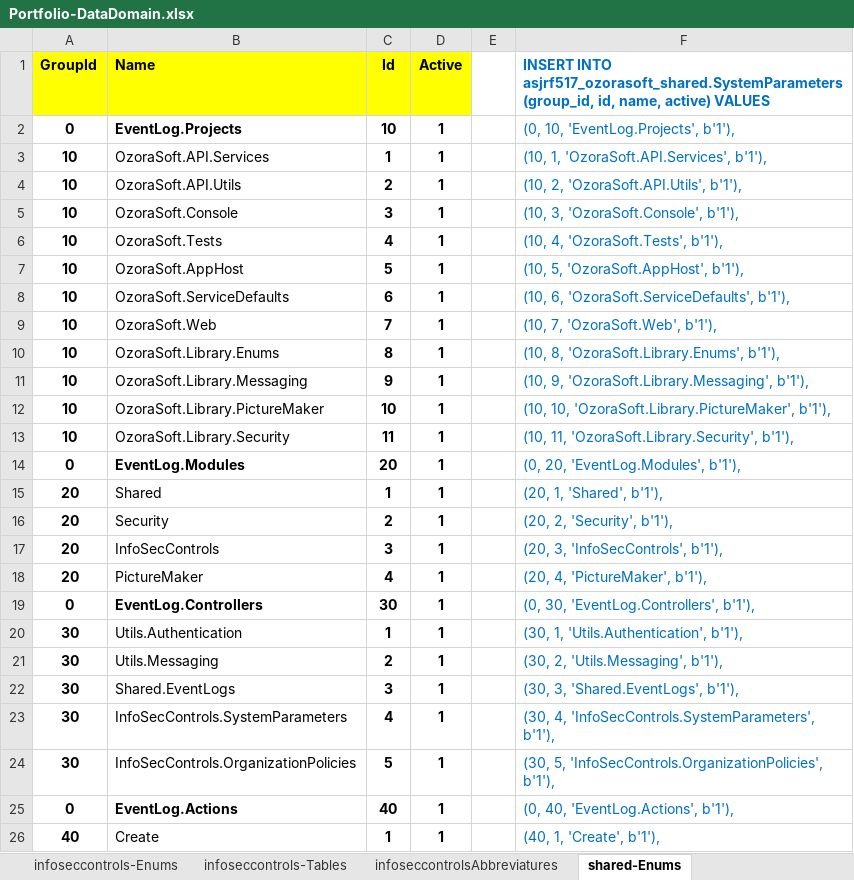
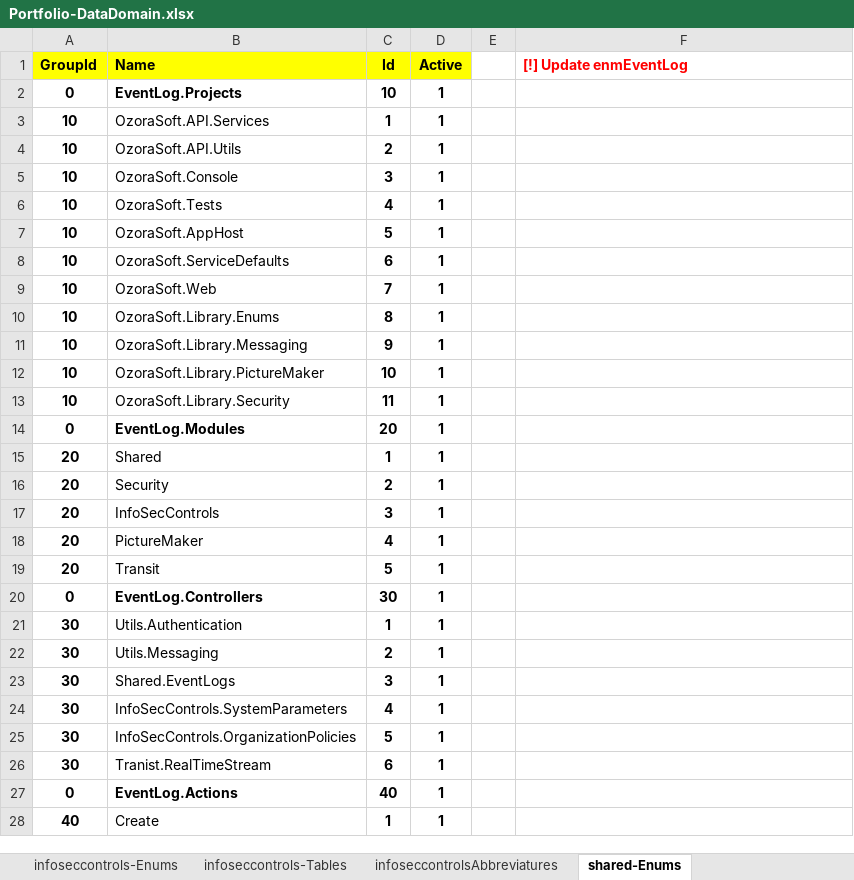
Before and after one commit to aborjasg/OzoraSoft-Portfolio, an Excel workbook: Docs/Portfolio-DataDomain.xlsx, sheet shared-Enums, drawn as a sheet; only a part is shown; values as stored, in another font and other column widths than the file's, no borders; addresses are those after the commit; ↵ is a line break in a cell; the diff covers the shown part only; the diff names each change by its address in the sheet, - before the commit and + after, or states it on an @@ line.

```diff
--- a/Docs/Portfolio-DataDomain.xlsx (sheet shared-Enums)
+++ b/Docs/Portfolio-DataDomain.xlsx (sheet shared-Enums)
-F1: INSERT INTO asjrf517_ozorasoft_shared.SystemParameters ↵ (group_id, id, name, active) VALUES
+F1: [!] Update enmEventLog
-F1 text colour: #0070C0
+F1 text colour: #FF0000
-F2 ([!] Update enmEventLog): (0, 10, 'EventLog.Projects', b'1'),
+F2 ([!] Update enmEventLog): (empty)
-F3 ([!] Update enmEventLog): (10, 1, 'OzoraSoft.API.Services', b'1'),
+F3 ([!] Update enmEventLog): (empty)
-F4 ([!] Update enmEventLog): (10, 2, 'OzoraSoft.API.Utils', b'1'),
+F4 ([!] Update enmEventLog): (empty)
-F5 ([!] Update enmEventLog): (10, 3, 'OzoraSoft.Console', b'1'),
+F5 ([!] Update enmEventLog): (empty)
-F6 ([!] Update enmEventLog): (10, 4, 'OzoraSoft.Tests', b'1'),
+F6 ([!] Update enmEventLog): (empty)
-F7 ([!] Update enmEventLog): (10, 5, 'OzoraSoft.AppHost', b'1'),
+F7 ([!] Update enmEventLog): (empty)
-F8 ([!] Update enmEventLog): (10, 6, 'OzoraSoft.ServiceDefaults', b'1'),
+F8 ([!] Update enmEventLog): (empty)
-F9 ([!] Update enmEventLog): (10, 7, 'OzoraSoft.Web', b'1'),
+F9 ([!] Update enmEventLog): (empty)
-F10 ([!] Update enmEventLog): (10, 8, 'OzoraSoft.Library.Enums', b'1'),
+F10 ([!] Update enmEventLog): (empty)
-F11 ([!] Update enmEventLog): (10, 9, 'OzoraSoft.Library.Messaging', b'1'),
+F11 ([!] Update enmEventLog): (empty)
-F12 ([!] Update enmEventLog): (10, 10, 'OzoraSoft.Library.PictureMaker', b'1'),
+F12 ([!] Update enmEventLog): (empty)
-F13 ([!] Update enmEventLog): (10, 11, 'OzoraSoft.Library.Security', b'1'),
+F13 ([!] Update enmEventLog): (empty)
-F14 ([!] Update enmEventLog): (0, 20, 'EventLog.Modules', b'1'),
+F14 ([!] Update enmEventLog): (empty)
-F15 ([!] Update enmEventLog): (20, 1, 'Shared', b'1'),
+F15 ([!] Update enmEventLog): (empty)
-F16 ([!] Update enmEventLog): (20, 2, 'Security', b'1'),
+F16 ([!] Update enmEventLog): (empty)
-F17 ([!] Update enmEventLog): (20, 3, 'InfoSecControls', b'1'),
+F17 ([!] Update enmEventLog): (empty)
-F18 ([!] Update enmEventLog): (20, 4, 'PictureMaker', b'1'),
+F18 ([!] Update enmEventLog): (empty)
+row 19: 20 | Transit | 5 | 1
-F20 ([!] Update enmEventLog): (0, 30, 'EventLog.Controllers', b'1'),
+F20 ([!] Update enmEventLog): (empty)
-F21 ([!] Update enmEventLog): (30, 1, 'Utils.Authentication', b'1'),
+F21 ([!] Update enmEventLog): (empty)
-F22 ([!] Update enmEventLog): (30, 2, 'Utils.Messaging', b'1'),
+F22 ([!] Update enmEventLog): (empty)
-F23 ([!] Update enmEventLog): (30, 3, 'Shared.EventLogs', b'1'),
+F23 ([!] Update enmEventLog): (empty)
-F24 ([!] Update enmEventLog): (30, 4, 'InfoSecControls.SystemParameters', b'1'),
+F24 ([!] Update enmEventLog): (empty)
-F25 ([!] Update enmEventLog): (30, 5, 'InfoSecControls.OrganizationPolicies', b'1'),
+F25 ([!] Update enmEventLog): (empty)
+row 26: 30 | Tranist.RealTimeStream | 6 | 1
-F27 ([!] Update enmEventLog): (0, 40, 'EventLog.Actions', b'1'),
+F27 ([!] Update enmEventLog): (empty)
-F28 ([!] Update enmEventLog): (40, 1, 'Create', b'1'),
+F28 ([!] Update enmEventLog): (empty)
```
Also changed, not shown: 4 edited cells elsewhere in this sheet, formulas that keep their value, 17 other files.
